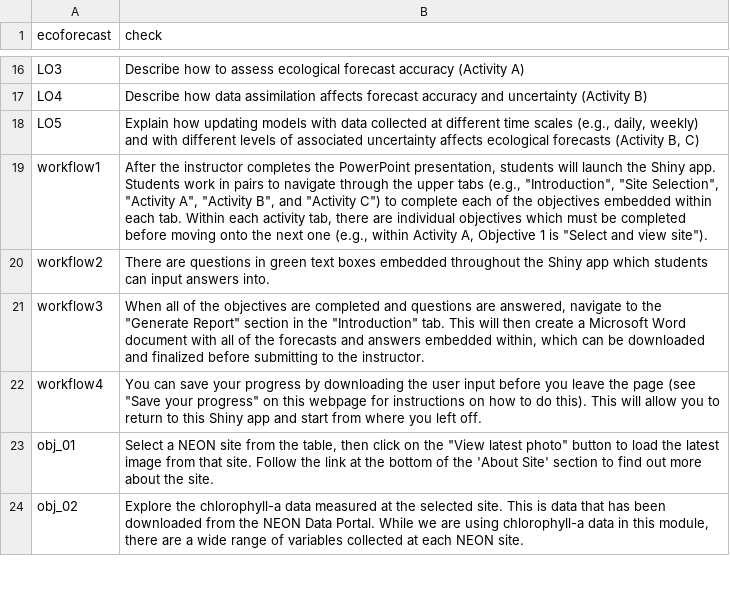
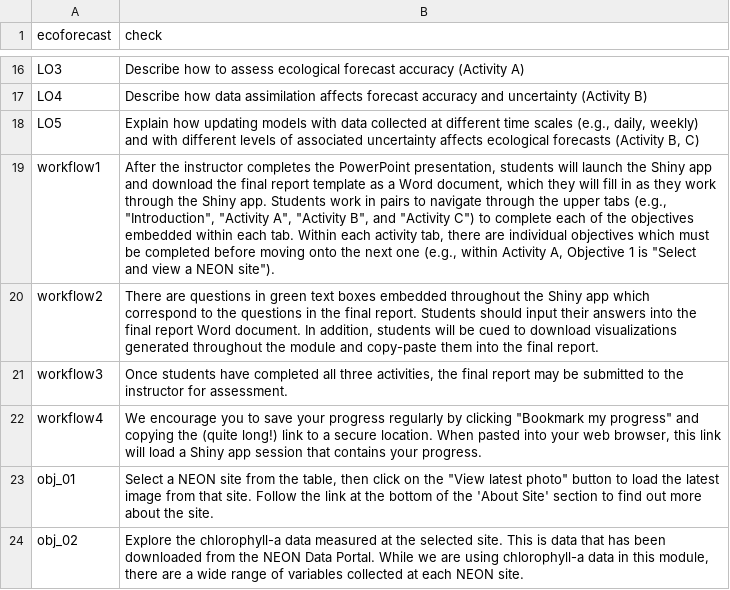
Before and after one commit to MacrosystemsEDDIE/module7, a CSV file: app/data/module_text.csv, drawn as a sheet; only a part is shown, gaps mark what is left out; the diff names each change by its address in the sheet, - before the commit and + after, or states it on an @@ line.

Commit message:
Activity A revisions! :fire:

```diff
--- a/app/data/module_text.csv
+++ b/app/data/module_text.csv
-B19 (check): …the Shiny app. Students work in pairs to navigate through the upper tabs (e.g., "Introduction", "Site Selection", "Activity A", "Activity B", and "Activity C") to complete each of the objectives embedded within each tab. Within each activity tab, there are individual objectives which must be completed before moving onto the next one (e.g., within Activity A, Objective 1 is "Select and view site").
+B19 (check): …the Shiny app and download the final report template as a Word document, which they will fill in as they work through the Shiny app. Students work in pairs to navigate through the upper tabs (e.g., "Introduction", "Activity A", "Activity B", and "Activity C") to complete each of the objectives embedded within each tab. Within each activity tab, there are individual objectives which must be completed before moving onto the next one (e.g., within Activity A, Objective 1 is "Select and view a NEON site").
-B20 (check): …app which students can input answers into.
+B20 (check): …app which correspond to the questions in the final report. Students should input their answers into the final report Word document. In addition, students will be cued to download visualizations generated throughout the module and copy-paste them into the final report.
-B21 (check): When all of the objectives are completed and questions are answered, navigate to the "Generate Report" section in the "Introduction" tab. This will then create a Microsoft Word document with all of the forecasts and answers embedded within, which can be downloaded and finalized before submitting to the instructor.
+B21 (check): Once students have completed all three activities, the final report may be submitted to the instructor for assessment.
-B22 (check): You can save your progress by downloading the user input before you leave the page (see "Save your progress" on this webpage for instructions on how to do this). This will allow you to return to this Shiny app and start from where you left off.
+B22 (check): We encourage you to save your progress regularly by clicking "Bookmark my progress" and copying the (quite long!) link to a secure location. When pasted into your web browser, this link will load a Shiny app session that contains your progress.
```
Also changed, not shown: app/data/student_questions.csv, 9 other files.
